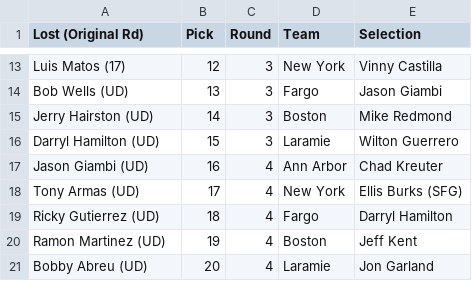
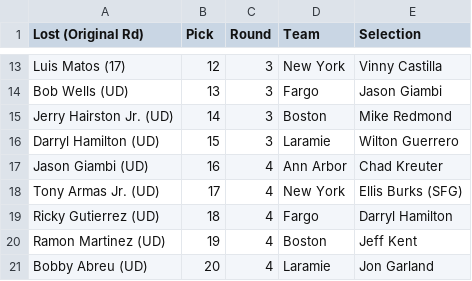
Before and after one commit to dc421/mlb-showdown-2001, a CSV file: apps/backend/data/RRD4.csv, drawn as a sheet; only a part is shown, gaps mark what is left out.

```diff
--- a/apps/backend/data/RRD4.csv
+++ b/apps/backend/data/RRD4.csv
@@ -14,6 +14,6 @@ Luis Matos (17),12,3,New York,Vinny Castilla
 Bob Wells (UD),13,3,Fargo,Jason Giambi
-Jerry Hairston (UD),14,3,Boston,Mike Redmond
+Jerry Hairston Jr. (UD),14,3,Boston,Mike Redmond
 Darryl Hamilton (UD),15,3,Laramie,Wilton Guerrero
 Jason Giambi (UD),16,4,Ann Arbor,Chad Kreuter
-Tony Armas (UD),17,4,New York,Ellis Burks (SFG)
+Tony Armas Jr. (UD),17,4,New York,Ellis Burks (SFG)
 Ricky Gutierrez (UD),18,4,Fargo,Darryl Hamilton
```
Also changed, not shown: 2 other files.
